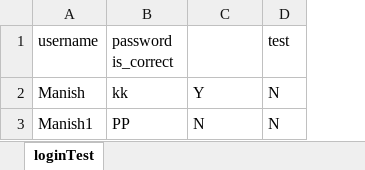
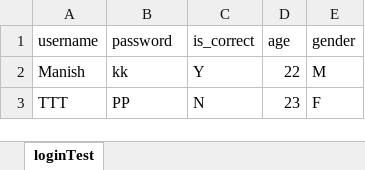
Before and after one commit to mkatepallewar/testNG, an Excel workbook: target/test-classes/excel/testingData.xlsx, sheet loginTest, drawn as a sheet; values as stored, in another font and other column widths than the file's, no borders; removed rows and columns are numbered as before the commit, all else as after; the diff names each change by its address in the sheet, - before the commit and + after, or states it on an @@ line.

Commit message:
added parametrisation with hashTable

```diff
--- a/target/test-classes/excel/testingData.xlsx (sheet loginTest)
+++ b/target/test-classes/excel/testingData.xlsx (sheet loginTest)
-column D (test), rows 2-3: N | N
+column D (age), rows 2-3: 22 | 23
+column E (gender), rows 2-3: M | F
-B1: password is_correct
+B1: password
-C1: (empty)
+C1: is_correct
-A3 (username): Manish1
+A3 (username): TTT
```
Also changed, not shown: 12 other files.
